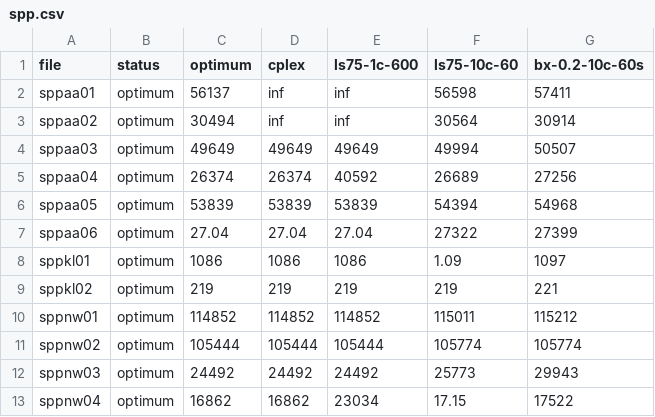
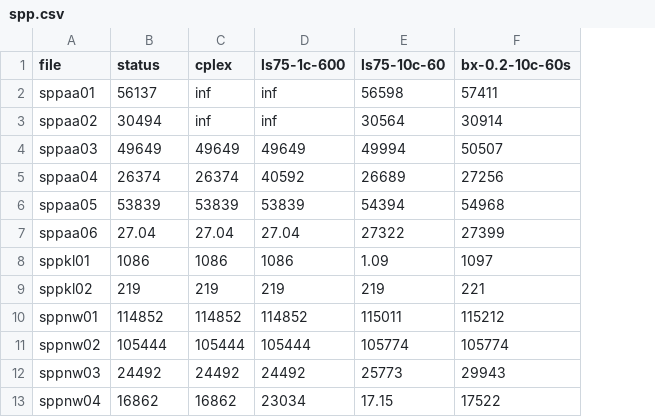
Before and after one commit to quesnel/baryonyx, a CSV file: benchmarks/spp.csv, drawn as a sheet; only a part is shown; removed rows and columns are numbered as before the commit, all else as after; the diff names each change by its address in the sheet, - before the commit and + after, or states it on an @@ line.

```diff
--- a/benchmarks/spp.csv
+++ b/benchmarks/spp.csv
-column B (status), rows 2-13: all optimum
-B1: optimum
+B1: status
```
Also changed, not shown: benchmarks/scp.csv, benchmarks/spp-wcsp2.csv, 3 other files.
